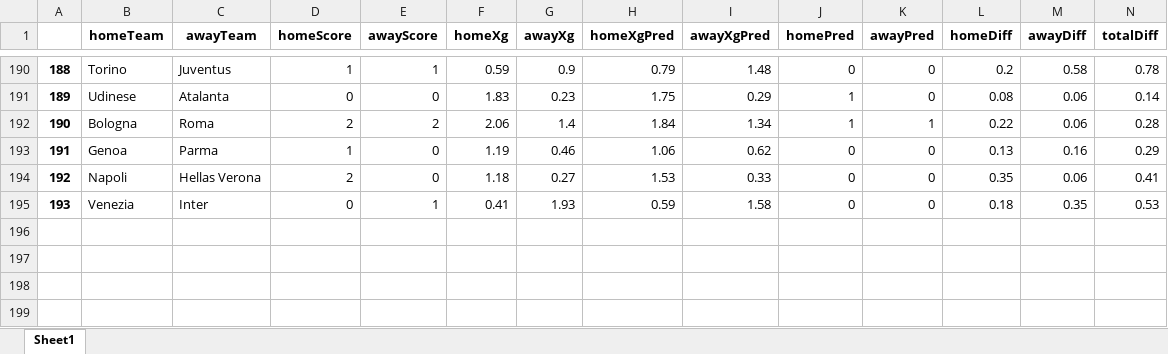
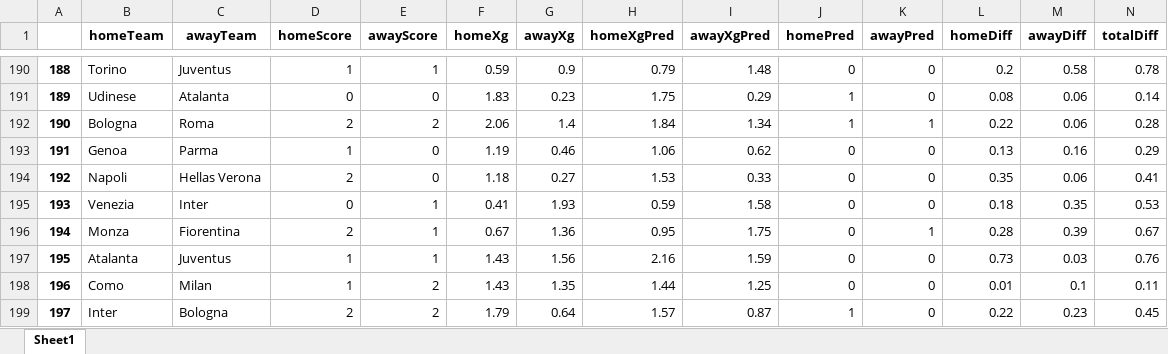
Before and after one commit to capo11/RedefiningxG, an Excel workbook: leagueStats/leagueStats_base_XGB_minute.xlsx, sheet Sheet1, drawn as a sheet; only a part is shown, gaps mark what is left out; values as stored, in another font and other column widths than the file's, no borders; rows hold the shown columns only; the diff names each change by its address in the sheet, - before the commit and + after, or states it on an @@ line.

```diff
--- a/leagueStats/leagueStats_base_XGB_minute.xlsx (sheet Sheet1)
+++ b/leagueStats/leagueStats_base_XGB_minute.xlsx (sheet Sheet1)
+row 196: 194 | Monza | Fiorentina | 2 | 1 | 0.67 | 1.36 | 0.95 | 1.75 | 0 | 1 | 0.28 | 0.39 | 0.67
+row 197: 195 | Atalanta | Juventus | 1 | 1 | 1.43 | 1.56 | 2.16 | 1.59 | 0 | 0 | 0.73 | 0.03 | 0.76
+row 198: 196 | Como | Milan | 1 | 2 | 1.43 | 1.35 | 1.44 | 1.25 | 0 | 0 | 0.01 | 0.1 | 0.11
+row 199: 197 | Inter | Bologna | 2 | 2 | 1.79 | 0.64 | 1.57 | 0.87 | 1 | 0 | 0.22 | 0.23 | 0.45
```
Also changed, not shown: leagueStats/leagueStats_base_XGB_full.xlsx.
